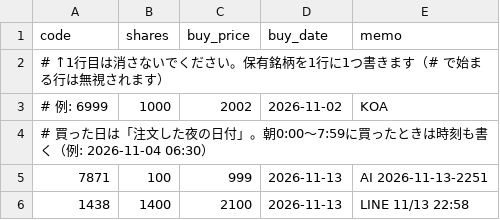
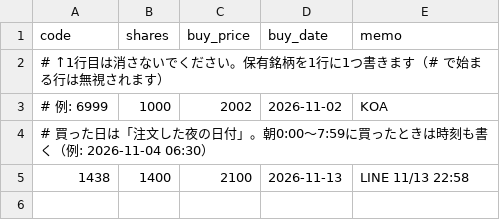
Before and after one commit to vfzfpt5767-debug/meisho-scanner, a CSV file: holdings.csv, drawn as a sheet; the diff names each change by its address in the sheet, - before the commit and + after, or states it on an @@ line.

```diff
--- a/holdings.csv
+++ b/holdings.csv
-row 5: 7871 | 100 | 999 | 2026-11-13 | AI 2026-11-13-2251
```
Also changed, not shown: cash.csv, 2 other files.
